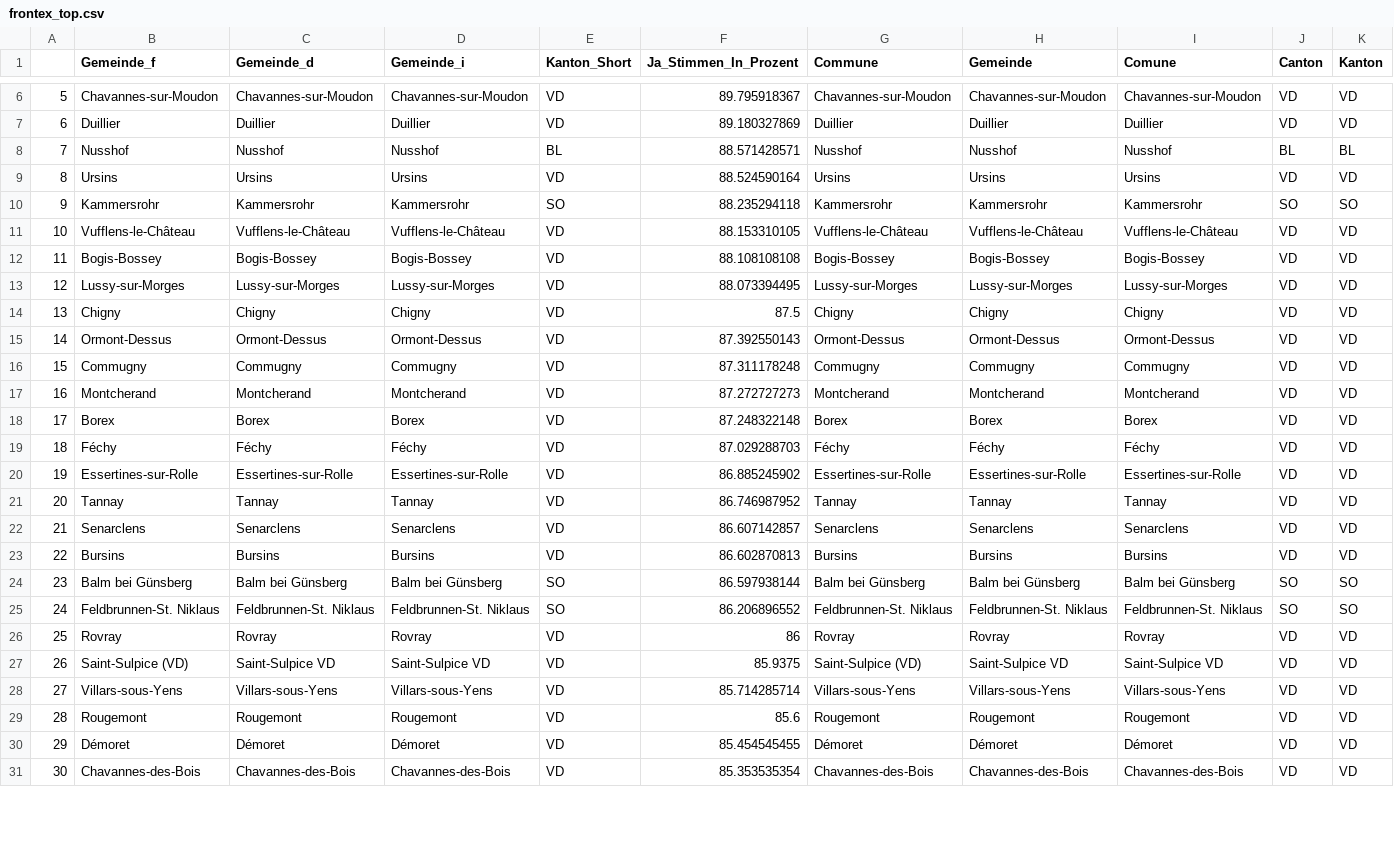
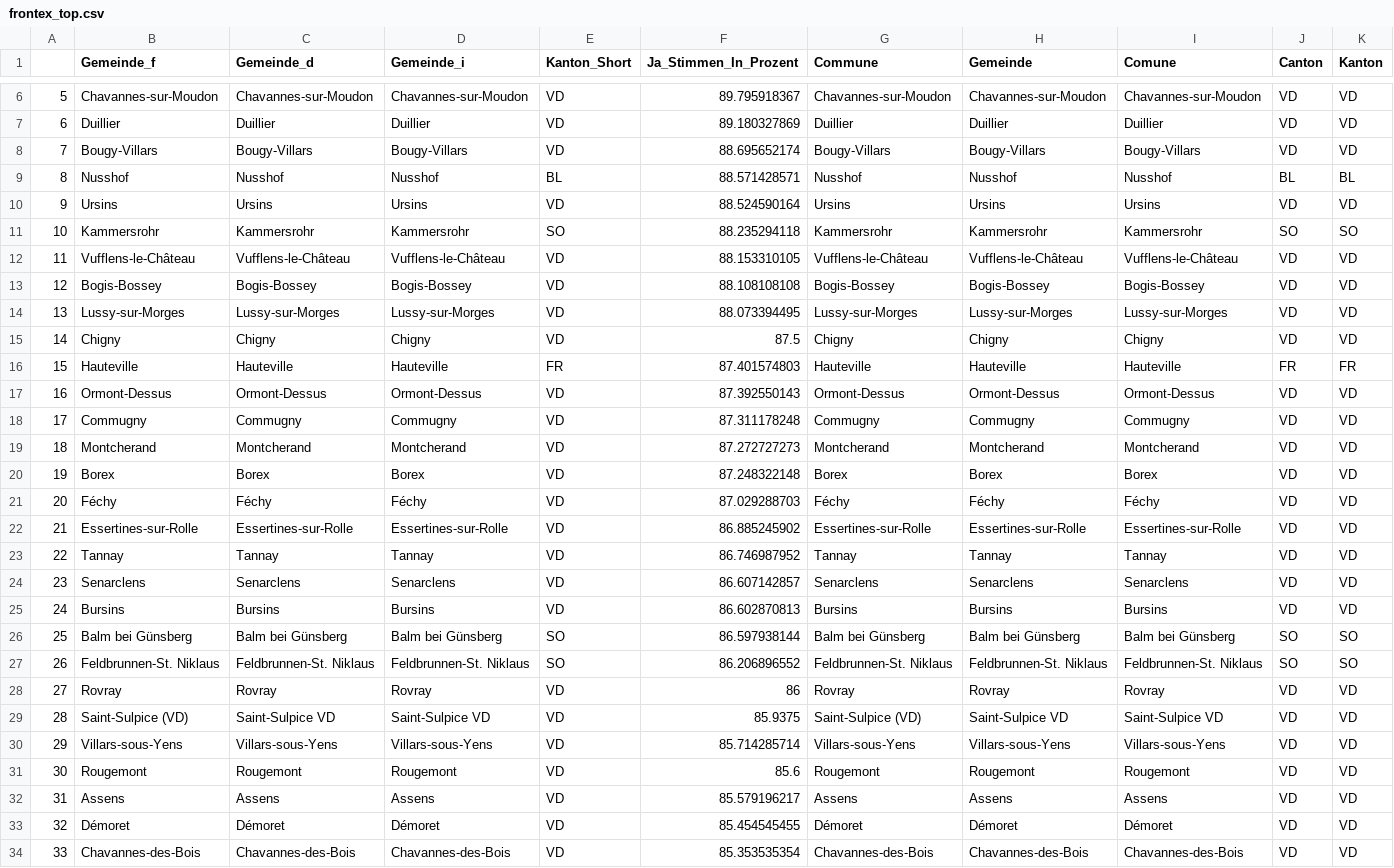
Before and after one commit to awp-finanznachrichten/lena_mai2022, a CSV file: Tableaux/frontex_top.csv, drawn as a sheet; only a part is shown, gaps mark what is left out; addresses are those after the commit; rows hold the shown columns only; the diff covers the shown part only; the diff names each change by its address in the sheet, - before the commit and + after, or states it on an @@ line.

```diff
--- a/Tableaux/frontex_top.csv
+++ b/Tableaux/frontex_top.csv
+row 8: 7 | Bougy-Villars | Bougy-Villars | Bougy-Villars | VD | 88.695652174 | Bougy-Villars | Bougy-Villars | Bougy-Villars | VD | VD
-A9: 7
+A9: 8
-A10: 8
+A10: 9
-A11: 9
+A11: 10
-A12: 10
+A12: 11
-A13: 11
+A13: 12
-A14: 12
+A14: 13
-A15: 13
+A15: 14
+row 16: 15 | Hauteville | Hauteville | Hauteville | FR | 87.401574803 | Hauteville | Hauteville | Hauteville | FR | FR
-A17: 14
+A17: 16
-A18: 15
+A18: 17
-A19: 16
+A19: 18
-A20: 17
+A20: 19
-A21: 18
+A21: 20
-A22: 19
+A22: 21
-A23: 20
+A23: 22
-A24: 21
+A24: 23
-A25: 22
+A25: 24
-A26: 23
+A26: 25
-A27: 24
+A27: 26
-A28: 25
+A28: 27
-A29: 26
+A29: 28
-A30: 27
+A30: 29
-A31: 28
+A31: 30
+row 32: 31 | Assens | Assens | Assens | VD | 85.579196217 | Assens | Assens | Assens | VD | VD
-A33: 29
+A33: 32
-A34: 30
+A34: 33
```
Also changed, not shown: 2 added rows, 5 removed rows and 15 edited cells elsewhere in this file, Tableaux/frontex_flop.csv, Tableaux/netflix_flop.csv, 3 other files.
